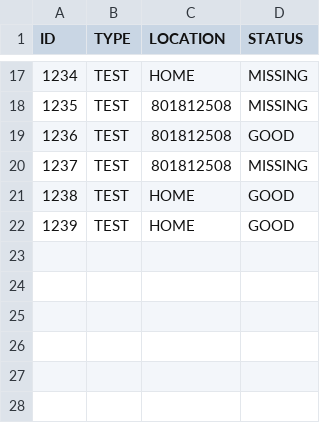
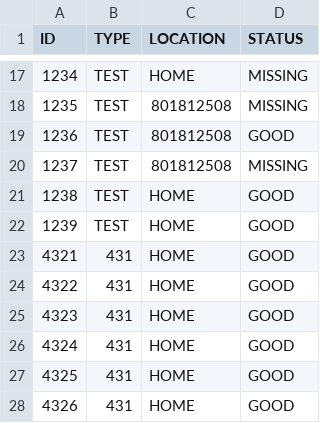
Before and after one commit to JHeflinger/RM-Inventory, a CSV file: RMI/psuedo_db/inventory.csv, drawn as a sheet; only a part is shown, gaps mark what is left out; the diff names each change by its address in the sheet, - before the commit and + after, or states it on an @@ line.

Commit message:
Jason approved new registration for items

```diff
--- a/RMI/psuedo_db/inventory.csv
+++ b/RMI/psuedo_db/inventory.csv
+row 23: 4321 | 431 | HOME | GOOD
+row 24: 4322 | 431 | HOME | GOOD
+row 25: 4323 | 431 | HOME | GOOD
+row 26: 4324 | 431 | HOME | GOOD
+row 27: 4325 | 431 | HOME | GOOD
+row 28: 4326 | 431 | HOME | GOOD
```
